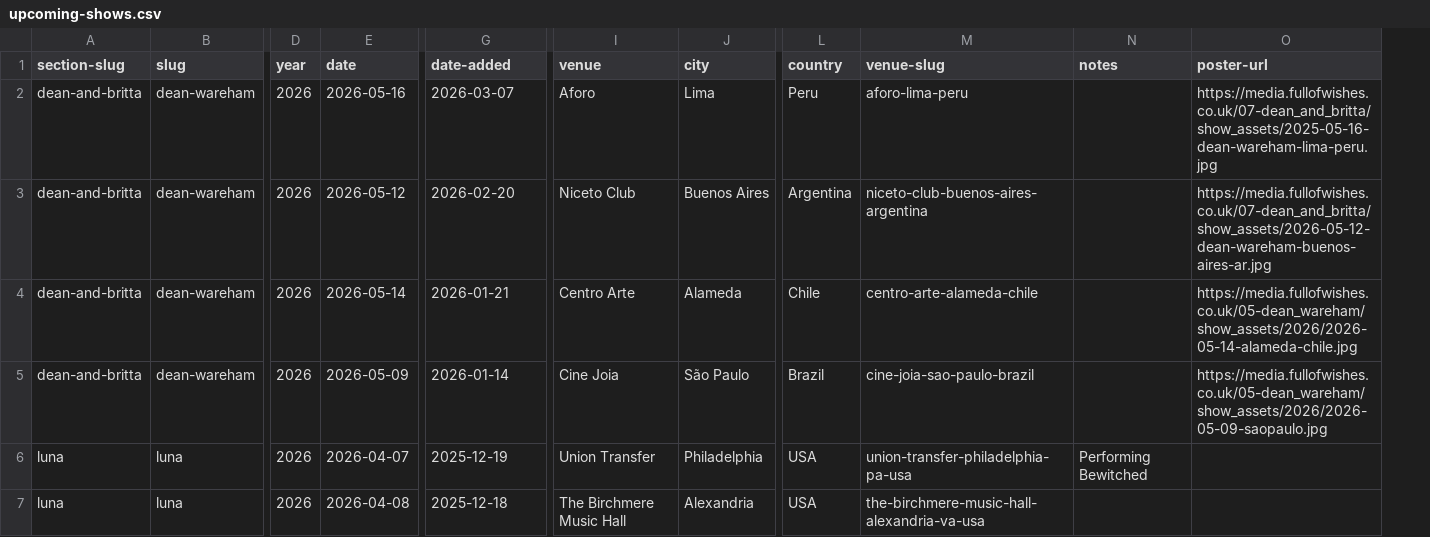
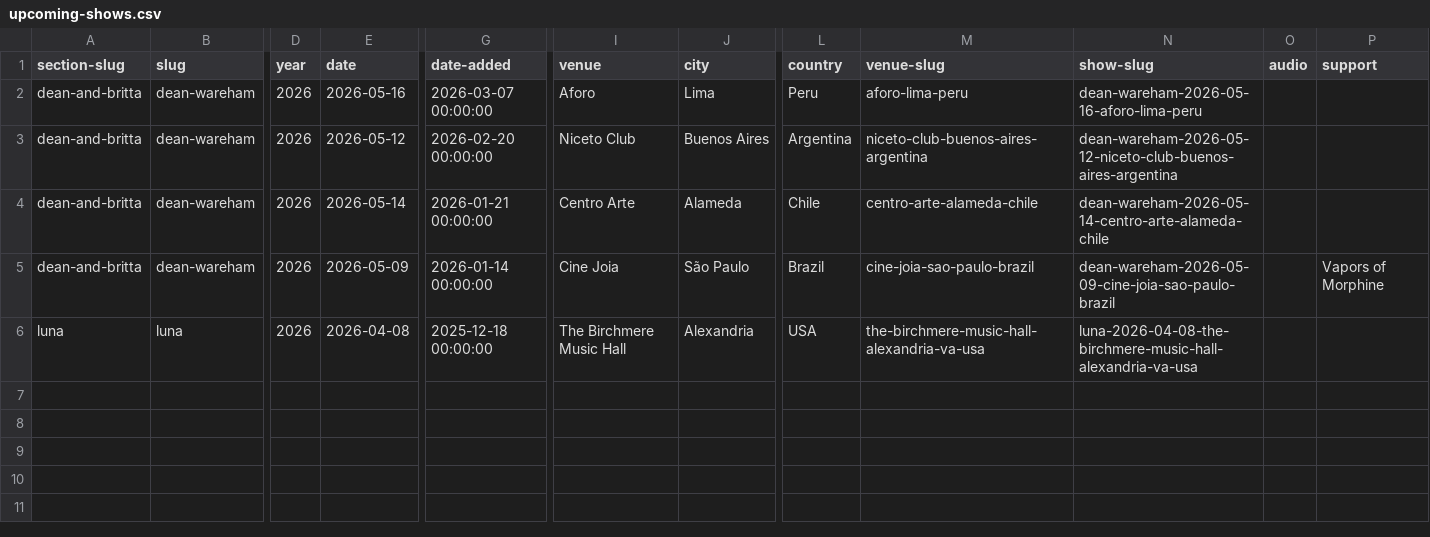
Before and after one commit to grange85/ahfow-database, a CSV file: _data/gigography/upcoming-shows.csv, drawn as a sheet; only a part is shown, gaps mark what is left out; removed rows and columns are numbered as before the commit, all else as after; rows hold the shown columns only; the diff names each change by its address in the sheet, - before the commit and + after, or states it on an @@ line.

Commit message:
Update 6 file(s): damon-and-naomi-shows.csv, dean-and-britta-shows.csv, galaxie-500-shows.csv, luna-shows.csv, upcoming-shows.csv, live-show-bookmarks.csv

```diff
--- a/_data/gigography/upcoming-shows.csv
+++ b/_data/gigography/upcoming-shows.csv
-column N (notes), empty
-column O (poster-url), rows 2-5: https://media.fullofwishes.co.uk/07-dean_and_britta/show_assets/2025-05-16-dean-wareham-lima-peru.jpg | https://media.fullofwishes.co.uk/07-dean_and_britta/show_assets/2026-05-12-dean-wareham-buenos-aires-ar.jpg | https://media.fullofwishes.co.uk/05-dean_wareham/show_assets/2026/2026-05-14-alameda-chile.jpg | https://media.fullofwishes.co.uk/05-dean_wareham/show_assets/2026/2026-05-09-saopaulo.jpg
+column N (show-slug), rows 2-6: dean-wareham-2026-05-16-aforo-lima-peru | dean-wareham-2026-05-12-niceto-club-buenos-aires-argentina | dean-wareham-2026-05-14-centro-arte-alameda-chile | dean-wareham-2026-05-09-cine-joia-sao-paulo-brazil | luna-2026-04-08-the-birchmere-music-hall-alexandria-va-usa
+column O (audio), empty
+column P (support), row 5: Vapors of Morphine
-G2 (date-added): 2026-03-07
+G2 (date-added): 2026-03-07 00:00:00
-G3 (date-added): 2026-02-20
+G3 (date-added): 2026-02-20 00:00:00
-G4 (date-added): 2026-01-21
+G4 (date-added): 2026-01-21 00:00:00
-G5 (date-added): 2026-01-14
+G5 (date-added): 2026-01-14 00:00:00
-row 6: luna | luna | 2026 | 2026-04-07 | 2025-12-19 | Union Transfer | Philadelphia | USA | union-transfer-philadelphia-pa-usa | Performing Bewitched
-G6 (date-added): 2025-12-18
+G6 (date-added): 2025-12-18 00:00:00
```
Also changed, not shown: _data/gigography/live-show-bookmarks.csv, 4 other files.
